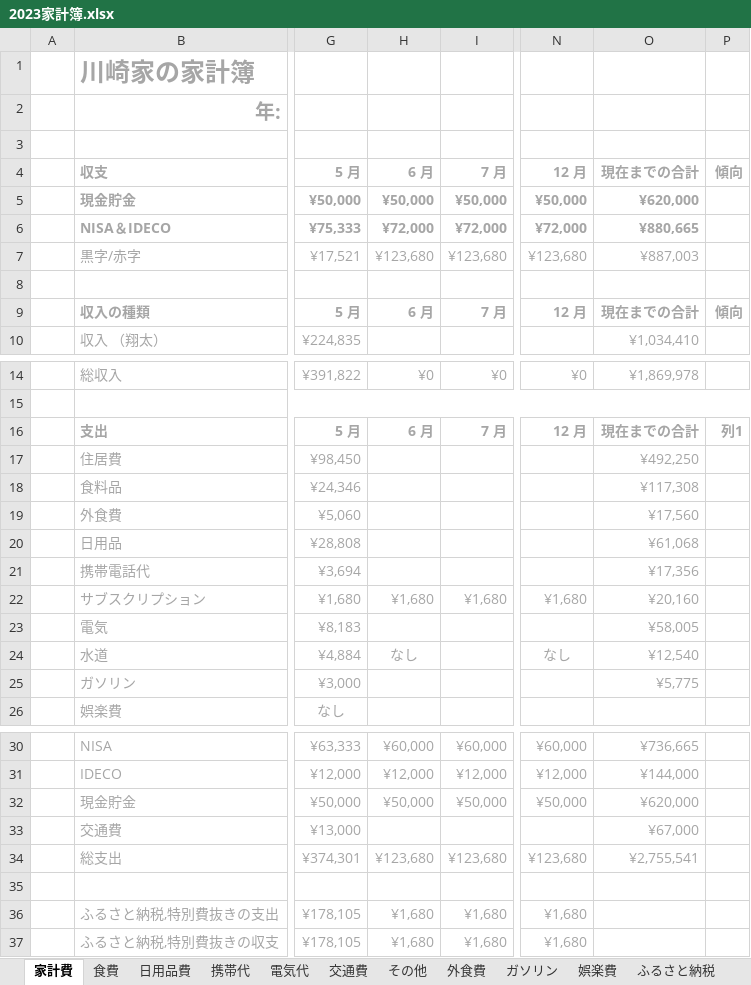
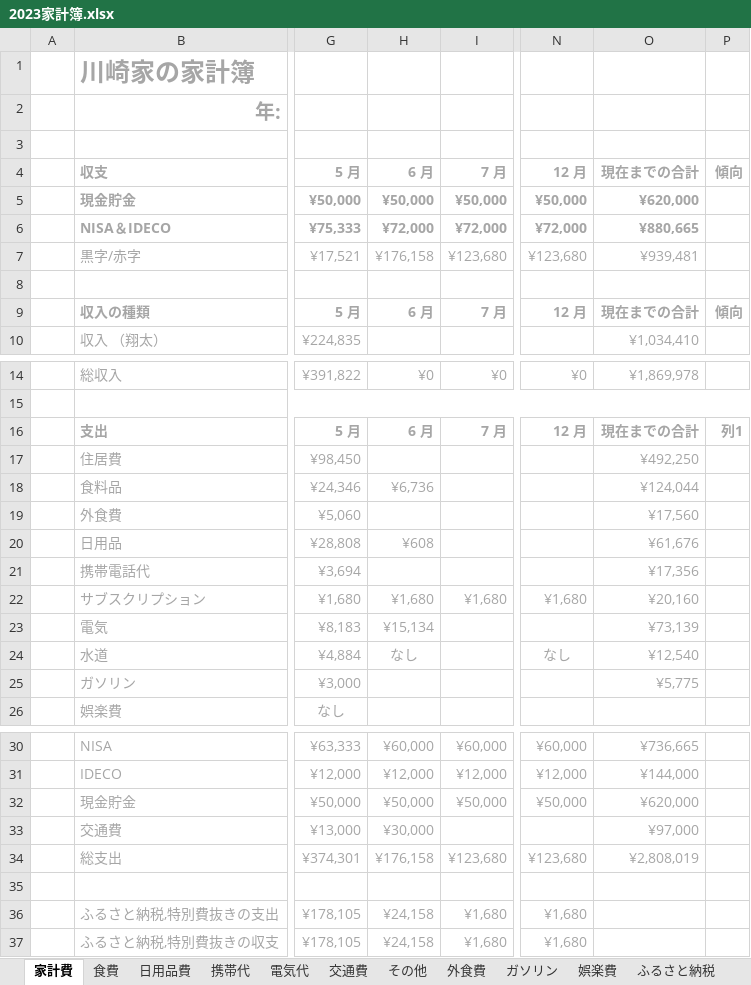
Before and after one commit to denden00/Expenses, an Excel workbook: Documents/2023家計簿.xlsx, sheet 家計費, drawn as a sheet; only a part is shown, gaps mark what is left out; values as stored, in another font and other column widths than the file's, no borders; charts and pictures and conditional formats and table styles not drawn; the diff names each change by its address in the sheet, - before the commit and + after, or states it on an @@ line.

```diff
--- a/Documents/2023家計簿.xlsx (sheet 家計費)
+++ b/Documents/2023家計簿.xlsx (sheet 家計費)
-H7 (6 月): ¥123,680
+H7 (6 月): ¥176,158
-O7 (現在までの合計): ¥887,003
+O7 (現在までの合計): ¥939,481
-H18 (6 月): (empty)
+H18 (6 月): ¥6,736
-O18 (現在までの合計): ¥117,308
+O18 (現在までの合計): ¥124,044
-H20 (6 月): (empty)
+H20 (6 月): ¥608
-O20 (現在までの合計): ¥61,068
+O20 (現在までの合計): ¥61,676
-H23 (6 月): (empty)
+H23 (6 月): ¥15,134
-O23 (現在までの合計): ¥58,005
+O23 (現在までの合計): ¥73,139
-H33 (6 月): (empty)
+H33 (6 月): ¥30,000
-O33 (現在までの合計): ¥67,000
+O33 (現在までの合計): ¥97,000
-H34 (6 月): ¥123,680
+H34 (6 月): ¥176,158
-O34 (現在までの合計): ¥2,755,541
+O34 (現在までの合計): ¥2,808,019
-H36:H37 (6 月): ¥1,680
+H36:H37 (6 月): ¥24,158
```
Also changed, not shown: sheet その他, sheet 交通費, sheet 食費, sheet 電気代, sheet 日用品費, 1 other file.
